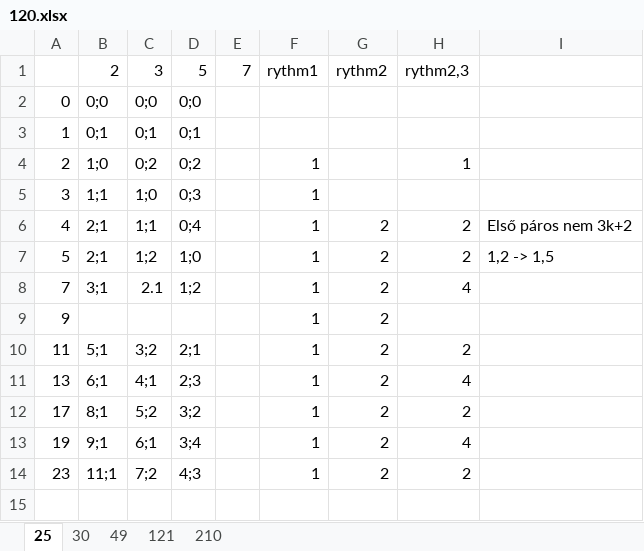
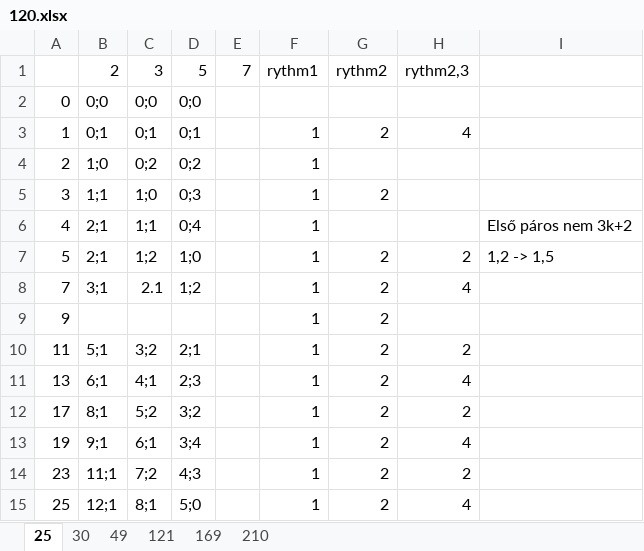
Before and after one commit to csomgyula/sandbox, an Excel workbook: primes/120.xlsx, sheet 25, drawn as a sheet; values as stored, in another font and other column widths than the file's, no cell formats; the diff names each change by its address in the sheet, - before the commit and + after, or states it on an @@ line.

```diff
--- a/primes/120.xlsx (sheet 25)
+++ b/primes/120.xlsx (sheet 25)
+sheet tab: 169
-F3: (empty)
+F3: 1
-G3: (empty)
+G3: 2
-H3: (empty)
+H3: 4
-H4: 1
+H4: (empty)
-G5: (empty)
+G5: 2
-G6: 2
+G6: (empty)
-H6: 2
+H6: (empty)
+row 15: 25 | 12;1 | 8;1 | 5;0 |  | 1 | 2 | 4
```
Also changed, not shown: cell formats, 1 other file.
